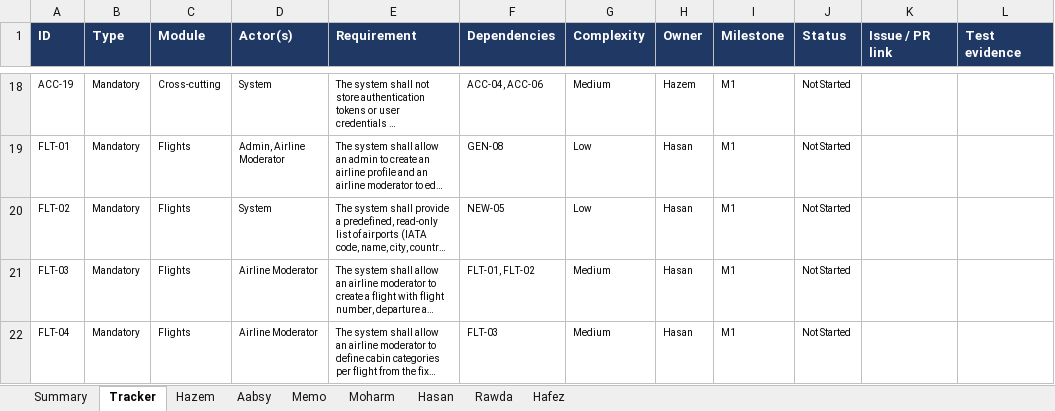
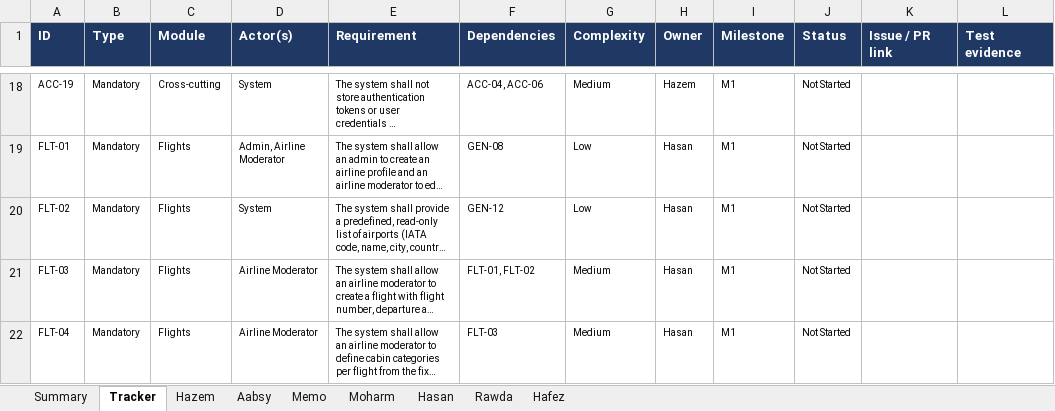
Before and after one commit to Hazem1720/travel-platform, an Excel workbook: docs/requirements/requirements-tracker.xlsx, sheet Tracker, drawn as a sheet; only a part is shown, gaps mark what is left out; long unchanged cells end in …; values as stored, in another font and other column widths than the file's, no borders; charts and pictures not drawn; the diff covers the shown part only; the diff names each change by its address in the sheet, - before the commit and + after, or states it on an @@ line.

```diff
--- a/docs/requirements/requirements-tracker.xlsx (sheet Tracker)
+++ b/docs/requirements/requirements-tracker.xlsx (sheet Tracker)
-F20 (Dependencies): NEW-05
+F20 (Dependencies): GEN-12
```
Also changed, not shown: 12 edited cells elsewhere in this sheet, sheet Moharm, sheet Hazem, sheet Memo, sheet Hasan, sheet Aabsy, sheet Rawda, 1 other file.
